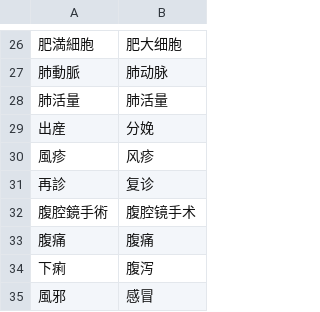
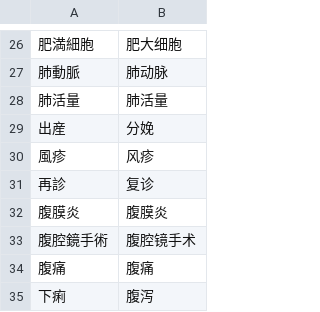
Before and after one commit to xfq/glossary, a CSV file: iryou.csv, drawn as a sheet; only a part is shown, gaps mark what is left out; the shorter side is filled out with more unchanged rows.

```diff
--- a/iryou.csv
+++ b/iryou.csv
@@ -31,2 +31,3 @@
 再診,复诊
+腹膜炎,腹膜炎
 腹腔鏡手術,腹腔镜手术
```
Also changed, not shown: 1 other file.
